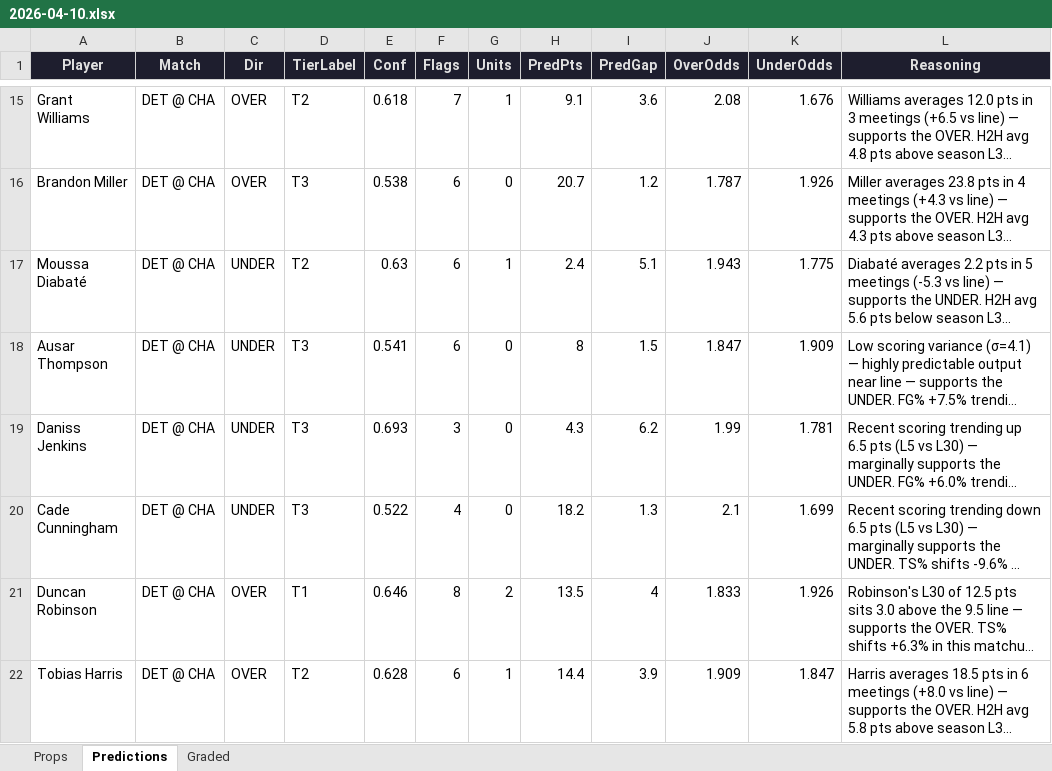
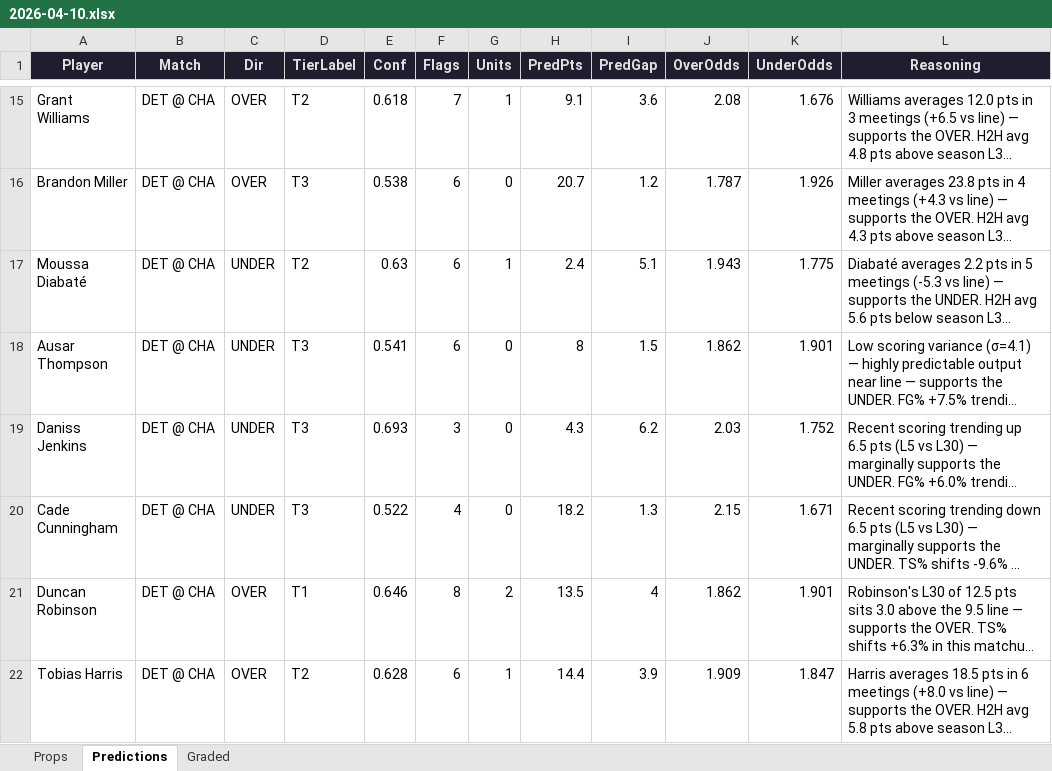
Before and after one commit to iamwerewolf1007/PropEdgeV9.2, an Excel workbook: daily/2026-04-10.xlsx, sheet Predictions, drawn as a sheet; only a part is shown, gaps mark what is left out; long unchanged cells end in …; values as stored, in another font and other column widths than the file's, no borders; the diff covers the shown part only; the diff names each change by its address in the sheet, - before the commit and + after, or states it on an @@ line.

```diff
--- a/daily/2026-04-10.xlsx (sheet Predictions)
+++ b/daily/2026-04-10.xlsx (sheet Predictions)
-J18 (OverOdds): 1.847
+J18 (OverOdds): 1.862
-K18 (UnderOdds): 1.909
+K18 (UnderOdds): 1.901
-J19 (OverOdds): 1.99
+J19 (OverOdds): 2.03
-K19 (UnderOdds): 1.781
+K19 (UnderOdds): 1.752
-J20 (OverOdds): 2.1
+J20 (OverOdds): 2.15
-K20 (UnderOdds): 1.699
+K20 (UnderOdds): 1.671
-J21 (OverOdds): 1.833
+J21 (OverOdds): 1.862
-K21 (UnderOdds): 1.926
+K21 (UnderOdds): 1.901
```
Also changed, not shown: 32 added rows, 25 removed rows, 1 moved row and 199 edited cells elsewhere in this sheet, sheet Props, sheet Graded, 2 other files.
